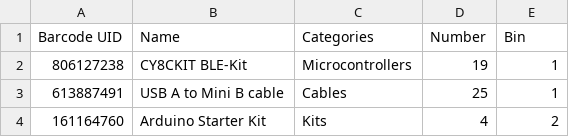
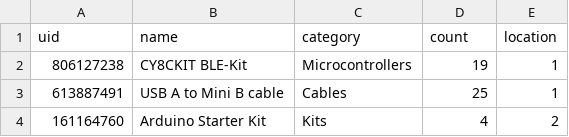
Before and after one commit to fuseumass/dashboard, a CSV file: lib/tasks/hardware_data.csv, drawn as a sheet; only a part is shown.

Commit message:
fixed hardware data csv

```diff
--- a/lib/tasks/hardware_data.csv
+++ b/lib/tasks/hardware_data.csv
@@ -1,2 +1,2 @@
-Barcode UID,Name,Categories,Number,Bin
+uid,name,category,count,location
 806127238,CY8CKIT BLE-Kit ,Microcontrollers,19,1
```
Also changed, not shown: 1 other file.
